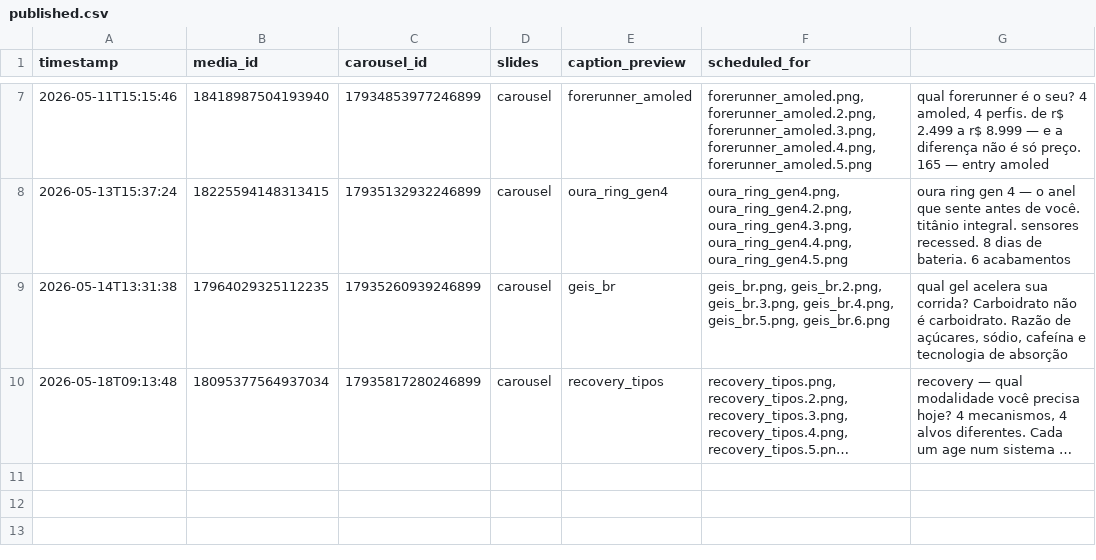
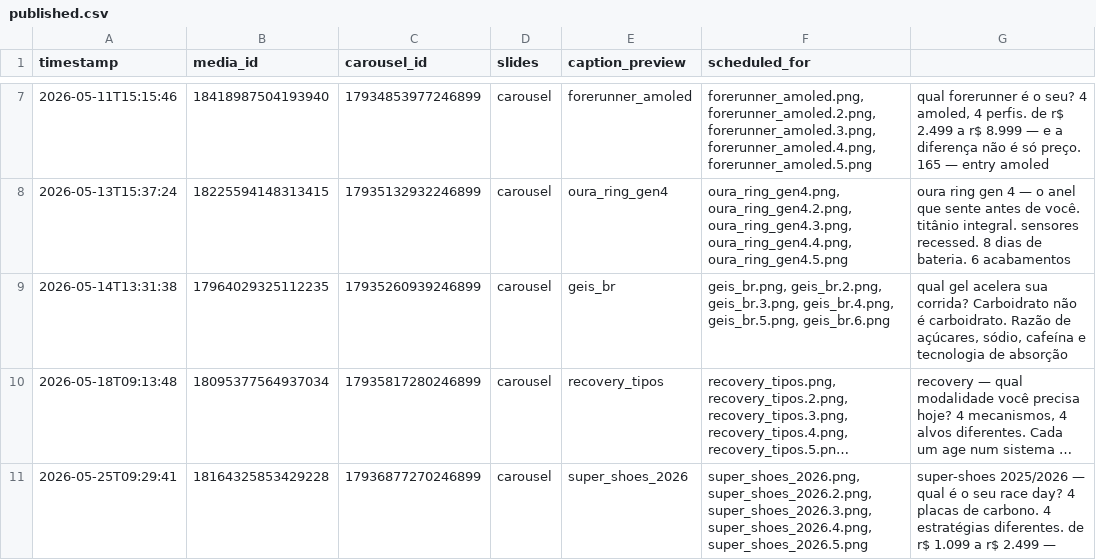
Before and after one commit to mergeappbr/merge-instagram-publisher, a CSV file: output/published.csv, drawn as a sheet; only a part is shown, gaps mark what is left out; long unchanged cells end in …; the diff names each change by its address in the sheet, - before the commit and + after, or states it on an @@ line.

```diff
--- a/output/published.csv
+++ b/output/published.csv
+row 11: 2026-05-25T09:29:41 | 18164325853429228 | 17936877270246899 | carousel | super_shoes_2026 | super_shoes_2026.png, super_shoes_2026.2.png, super_shoes_2026.3.png, super_shoes_2026.4.png, super_shoes_2026.5.png | super-shoes 2025/2026 — qual é o seu race day? 4 placas de carbono. 4 estratégias diferentes. de r$ 1.099 a r$ 2.499 —
```
Also changed, not shown: content/calendar.csv.
